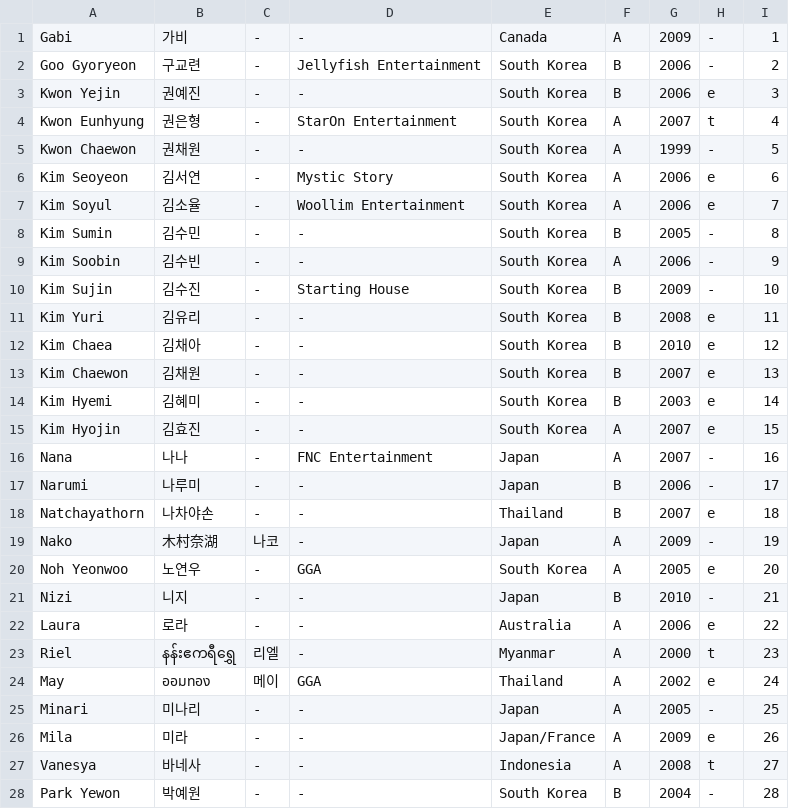
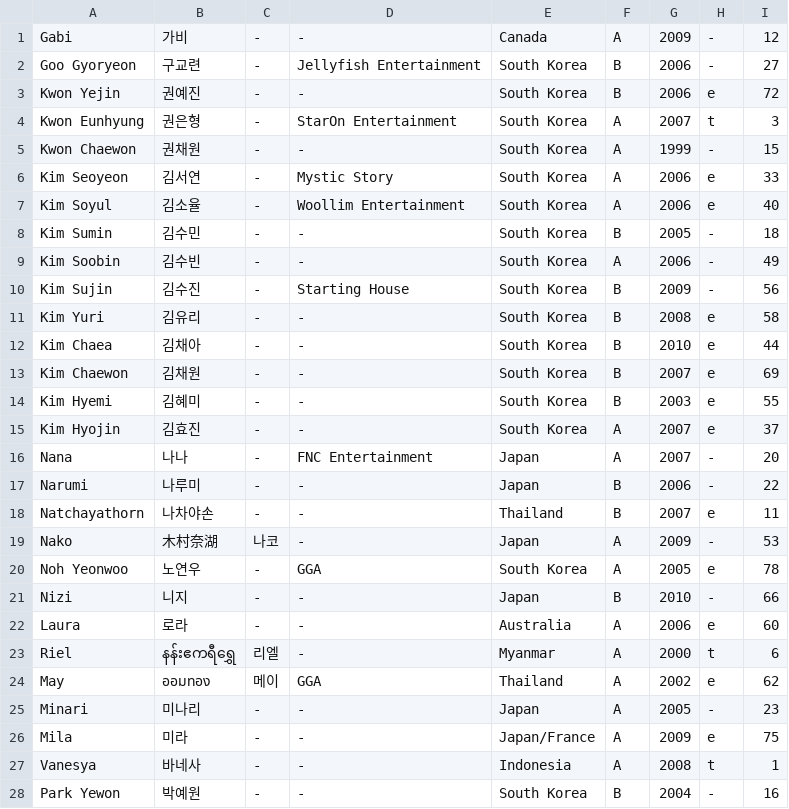
Before and after one commit to universeticket/universeticket.github.io, a CSV file: trainee_info.csv, drawn as a sheet; only a part is shown; the diff covers the shown part only.

```diff
--- a/trainee_info.csv
+++ b/trainee_info.csv
@@ -1,28 +1,28 @@
-"Gabi","가비","-","-","Canada","A","2009","-","1"
-"Goo Gyoryeon","구교련","-","Jellyfish Entertainment","South Korea","B","2006","-","2"
-"Kwon Yejin","권예진","-","-","South Korea","B","2006","e","3"
-"Kwon Eunhyung","권은형","-","StarOn Entertainment","South Korea","A","2007","t","4"
-"Kwon Chaewon","권채원","-","-","South Korea","A","1999","-","5"
-"Kim Seoyeon","김서연","-","Mystic Story","South Korea","A","2006","e","6"
-"Kim Soyul","김소율","-","Woollim Entertainment","South Korea","A","2006","e","7"
-"Kim Sumin","김수민","-","-","South Korea","B","2005","-","8"
-"Kim Soobin","김수빈","-","-","South Korea","A","2006","-","9"
-"Kim Sujin","김수진","-","Starting House","South Korea","B","2009","-","10"
-"Kim Yuri","김유리","-","-","South Korea","B","2008","e","11"
-"Kim Chaea","김채아","-","-","South Korea","B","2010","e","12"
-"Kim Chaewon","김채원","-","-","South Korea","B","2007","e","13"
-"Kim Hyemi","김혜미","-","-","South Korea","B","2003","e","14"
-"Kim Hyojin","김효진","-","-","South Korea","A","2007","e","15"
-"Nana","나나","-","FNC Entertainment","Japan","A","2007","-","16"
-"Narumi","나루미","-","-","Japan","B","2006","-","17"
-"Natchayathorn","나차야손","-","-","Thailand","B","2007","e","18"
-"Nako","木村奈湖","나코","-","Japan","A","2009","-","19"
-"Noh Yeonwoo","노연우","-","GGA","South Korea","A"," 2005","e","20"
-"Nizi","니지","-","-","Japan","B","2010","-","21"
-"Laura","로라","-","-","Australia","A","2006","e","22"
-"Riel","နန်းဧကရီရွှေ","리엘","-","Myanmar","A","2000","t","23"
-"May","ออมทอง","메이","GGA","Thailand","A","2002","e","24"
-"Minari","미나리","-","-","Japan","A","2005","-","25"
-"Mila","미라","-","-","Japan/France","A","2009","e","26"
-"Vanesya","바네사","-","-","Indonesia","A","2008","t","27"
-"Park Yewon","박예원","-","-","South Korea","B","2004","-","28"
+"Gabi","가비","-","-","Canada","A","2009","-","12"
+"Goo Gyoryeon","구교련","-","Jellyfish Entertainment","South Korea","B","2006","-","27"
+"Kwon Yejin","권예진","-","-","South Korea","B","2006","e","72"
+"Kwon Eunhyung","권은형","-","StarOn Entertainment","South Korea","A","2007","t","3"
+"Kwon Chaewon","권채원","-","-","South Korea","A","1999","-","15"
+"Kim Seoyeon","김서연","-","Mystic Story","South Korea","A","2006","e","33"
+"Kim Soyul","김소율","-","Woollim Entertainment","South Korea","A","2006","e","40"
+"Kim Sumin","김수민","-","-","South Korea","B","2005","-","18"
+"Kim Soobin","김수빈","-","-","South Korea","A","2006","-","49"
+"Kim Sujin","김수진","-","Starting House","South Korea","B","2009","-","56"
+"Kim Yuri","김유리","-","-","South Korea","B","2008","e","58"
+"Kim Chaea","김채아","-","-","South Korea","B","2010","e","44"
+"Kim Chaewon","김채원","-","-","South Korea","B","2007","e","69"
+"Kim Hyemi","김혜미","-","-","South Korea","B","2003","e","55"
+"Kim Hyojin","김효진","-","-","South Korea","A","2007","e","37"
+"Nana","나나","-","FNC Entertainment","Japan","A","2007","-","20"
+"Narumi","나루미","-","-","Japan","B","2006","-","22"
+"Natchayathorn","나차야손","-","-","Thailand","B","2007","e","11"
+"Nako","木村奈湖","나코","-","Japan","A","2009","-","53"
+"Noh Yeonwoo","노연우","-","GGA","South Korea","A"," 2005","e","78"
+"Nizi","니지","-","-","Japan","B","2010","-","66"
+"Laura","로라","-","-","Australia","A","2006","e","60"
+"Riel","နန်းဧကရီရွှေ","리엘","-","Myanmar","A","2000","t","6"
+"May","ออมทอง","메이","GGA","Thailand","A","2002","e","62"
+"Minari","미나리","-","-","Japan","A","2005","-","23"
+"Mila","미라","-","-","Japan/France","A","2009","e","75"
+"Vanesya","바네사","-","-","Indonesia","A","2008","t","1"
+"Park Yewon","박예원","-","-","South Korea","B","2004","-","16"
```
Also changed, not shown: 54 edited cells elsewhere in this file, 1 other file.
